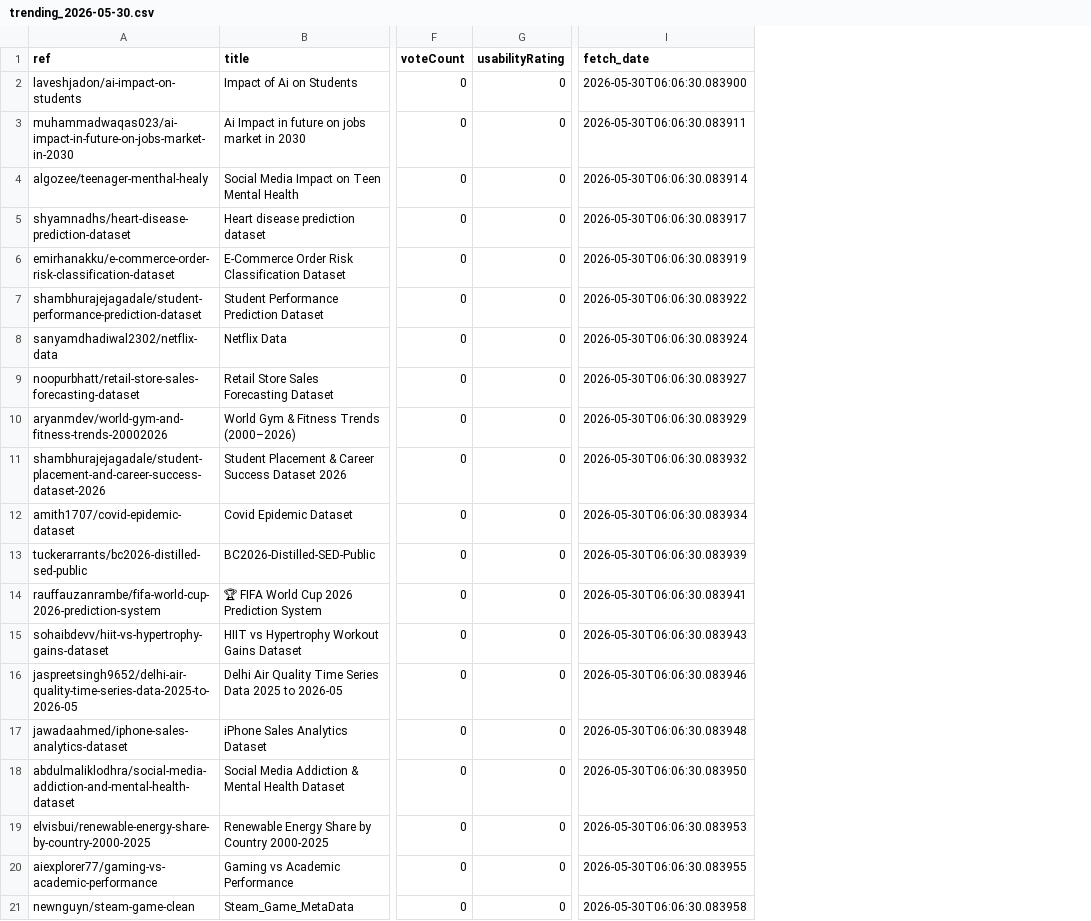
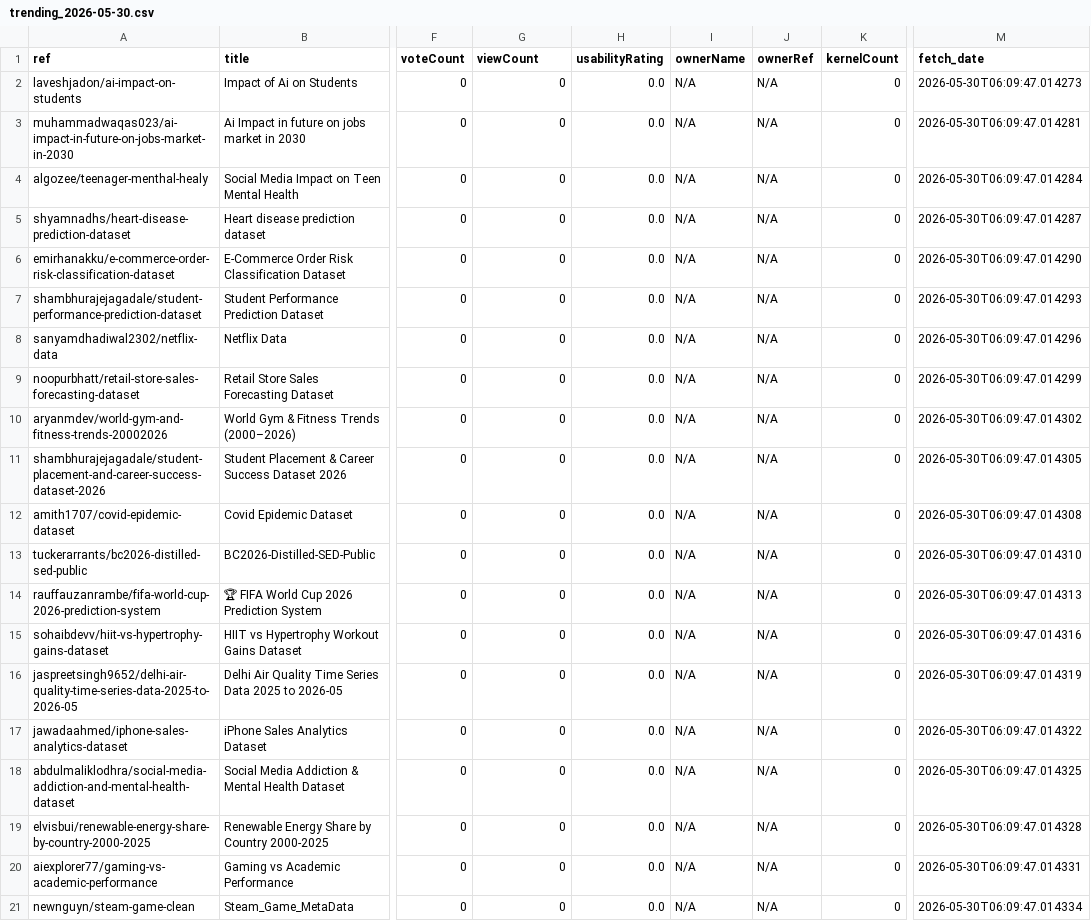
Before and after one commit to teranixbq/KaggleTrending, a CSV file: data/trending_2026-05-30.csv, drawn as a sheet; only a part is shown, gaps mark what is left out; addresses are those after the commit; the diff names each change by its address in the sheet, - before the commit and + after, or states it on an @@ line.

```diff
--- a/data/trending_2026-05-30.csv
+++ b/data/trending_2026-05-30.csv
+column H (usabilityRating), rows 2-21: all 0.0
+column I (ownerName), rows 2-21: all N/A
+column J (ownerRef), rows 2-21: all N/A
+column K (kernelCount), rows 2-21: all 0
-G1: usabilityRating
+G1: viewCount
-M2 (fetch_date): 2026-05-30T06:06:30.083900
+M2 (fetch_date): 2026-05-30T06:09:47.014273
-M3 (fetch_date): 2026-05-30T06:06:30.083911
+M3 (fetch_date): 2026-05-30T06:09:47.014281
-M4 (fetch_date): 2026-05-30T06:06:30.083914
+M4 (fetch_date): 2026-05-30T06:09:47.014284
-M5 (fetch_date): 2026-05-30T06:06:30.083917
+M5 (fetch_date): 2026-05-30T06:09:47.014287
-M6 (fetch_date): 2026-05-30T06:06:30.083919
+M6 (fetch_date): 2026-05-30T06:09:47.014290
-M7 (fetch_date): 2026-05-30T06:06:30.083922
+M7 (fetch_date): 2026-05-30T06:09:47.014293
-M8 (fetch_date): 2026-05-30T06:06:30.083924
+M8 (fetch_date): 2026-05-30T06:09:47.014296
-M9 (fetch_date): 2026-05-30T06:06:30.083927
+M9 (fetch_date): 2026-05-30T06:09:47.014299
-M10 (fetch_date): 2026-05-30T06:06:30.083929
+M10 (fetch_date): 2026-05-30T06:09:47.014302
-M11 (fetch_date): 2026-05-30T06:06:30.083932
+M11 (fetch_date): 2026-05-30T06:09:47.014305
-M12 (fetch_date): 2026-05-30T06:06:30.083934
+M12 (fetch_date): 2026-05-30T06:09:47.014308
-M13 (fetch_date): 2026-05-30T06:06:30.083939
+M13 (fetch_date): 2026-05-30T06:09:47.014310
-M14 (fetch_date): 2026-05-30T06:06:30.083941
+M14 (fetch_date): 2026-05-30T06:09:47.014313
-M15 (fetch_date): 2026-05-30T06:06:30.083943
+M15 (fetch_date): 2026-05-30T06:09:47.014316
-M16 (fetch_date): 2026-05-30T06:06:30.083946
+M16 (fetch_date): 2026-05-30T06:09:47.014319
-M17 (fetch_date): 2026-05-30T06:06:30.083948
+M17 (fetch_date): 2026-05-30T06:09:47.014322
-M18 (fetch_date): 2026-05-30T06:06:30.083950
+M18 (fetch_date): 2026-05-30T06:09:47.014325
-M19 (fetch_date): 2026-05-30T06:06:30.083953
+M19 (fetch_date): 2026-05-30T06:09:47.014328
-M20 (fetch_date): 2026-05-30T06:06:30.083955
+M20 (fetch_date): 2026-05-30T06:09:47.014331
-M21 (fetch_date): 2026-05-30T06:06:30.083958
+M21 (fetch_date): 2026-05-30T06:09:47.014334
```
